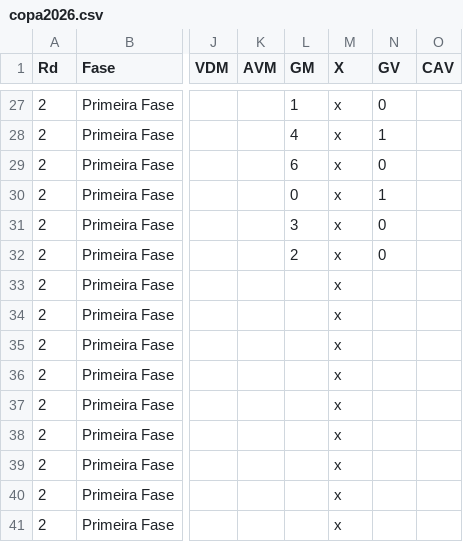
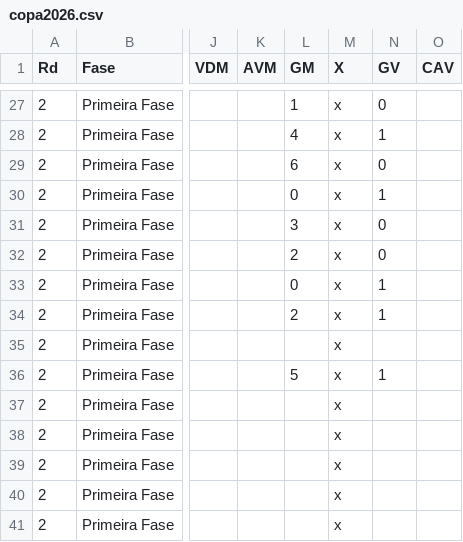
Before and after one commit to rnanalista-max/Feriados, a CSV file: copa2026.csv, drawn as a sheet; only a part is shown, gaps mark what is left out; the diff names each change by its address in the sheet, - before the commit and + after, or states it on an @@ line.

Commit message:
Atualização do CSV de Classificação de Grupos

```diff
--- a/copa2026.csv
+++ b/copa2026.csv
-L33 (GM): (empty)
+L33 (GM): 0
-N33:N34 (GV): (empty)
+N33:N34 (GV): 1
-L34 (GM): (empty)
+L34 (GM): 2
-L36 (GM): (empty)
+L36 (GM): 5
-N36 (GV): (empty)
+N36 (GV): 1
```
